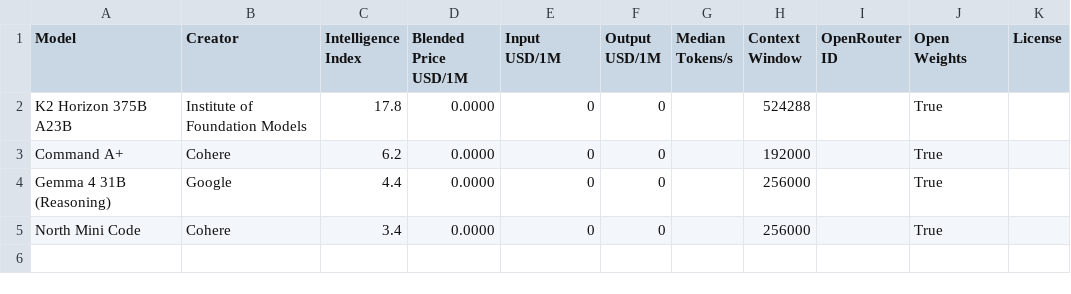
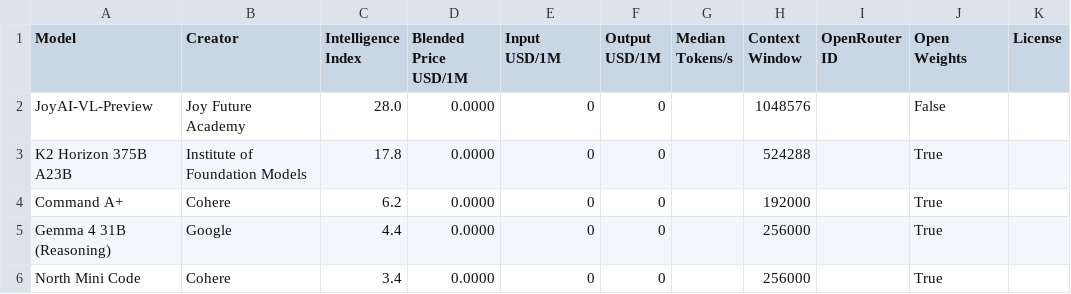
Before and after one commit to clementchia1/aa-leaderboard, a CSV file: data/free_models.csv, drawn as a sheet; the diff names each change by its address in the sheet, - before the commit and + after, or states it on an @@ line.

```diff
--- a/data/free_models.csv
+++ b/data/free_models.csv
+row 2: JoyAI-VL-Preview | Joy Future Academy | 28.0 | 0.0000 | 0 | 0 |  | 1048576 |  | False
```
Also changed, not shown: 3 other files.
